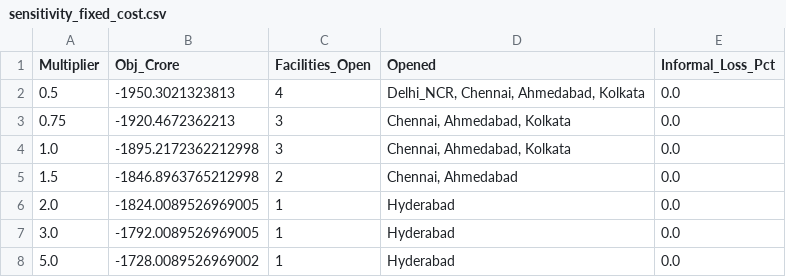
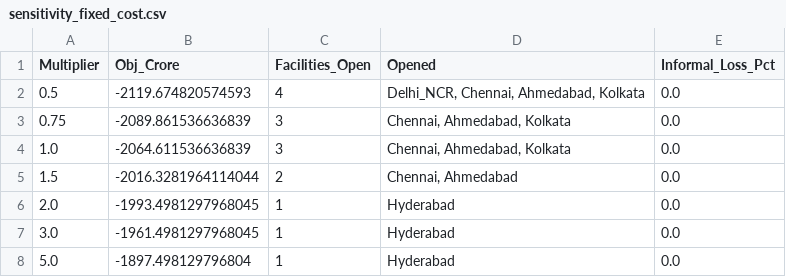
Before and after one commit to solares06/Ev-battery-feedstock-uncertainty-IIM-Shillong, a CSV file: outputs/sensitivity_fixed_cost.csv, drawn as a sheet.

```diff
--- a/outputs/sensitivity_fixed_cost.csv
+++ b/outputs/sensitivity_fixed_cost.csv
@@ -1,8 +1,8 @@
 Multiplier,Obj_Crore,Facilities_Open,Opened,Informal_Loss_Pct
-0.5,-1950.3021323813,4,"Delhi_NCR, Chennai, Ahmedabad, Kolkata",0.0
-0.75,-1920.4672362213,3,"Chennai, Ahmedabad, Kolkata",0.0
-1.0,-1895.2172362212998,3,"Chennai, Ahmedabad, Kolkata",0.0
-1.5,-1846.8963765212998,2,"Chennai, Ahmedabad",0.0
-2.0,-1824.0089526969005,1,Hyderabad,0.0
-3.0,-1792.0089526969005,1,Hyderabad,0.0
-5.0,-1728.0089526969002,1,Hyderabad,0.0
+0.5,-2119.674820574593,4,"Delhi_NCR, Chennai, Ahmedabad, Kolkata",0.0
+0.75,-2089.861536636839,3,"Chennai, Ahmedabad, Kolkata",0.0
+1.0,-2064.611536636839,3,"Chennai, Ahmedabad, Kolkata",0.0
+1.5,-2016.3281964114044,2,"Chennai, Ahmedabad",0.0
+2.0,-1993.4981297968045,1,Hyderabad,0.0
+3.0,-1961.4981297968045,1,Hyderabad,0.0
+5.0,-1897.498129796804,1,Hyderabad,0.0
```
Also changed, not shown: outputs/sensitivity_nmc_revenue.csv, outputs/sensitivity_transport.csv, 36 other files.
